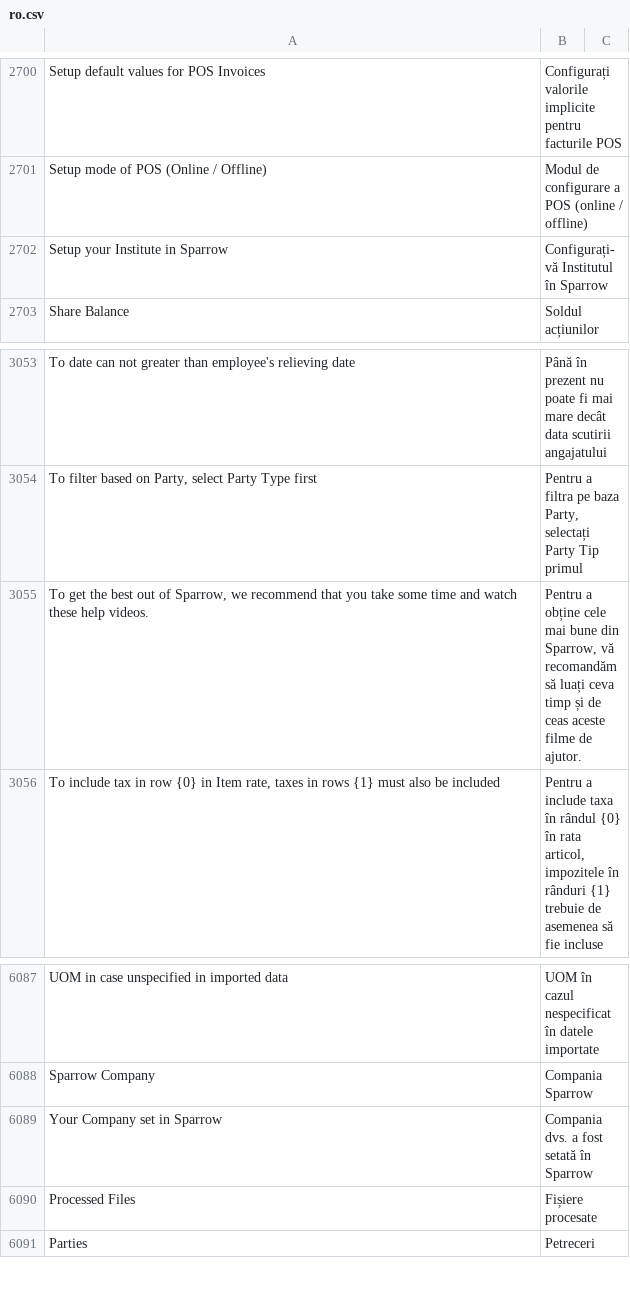
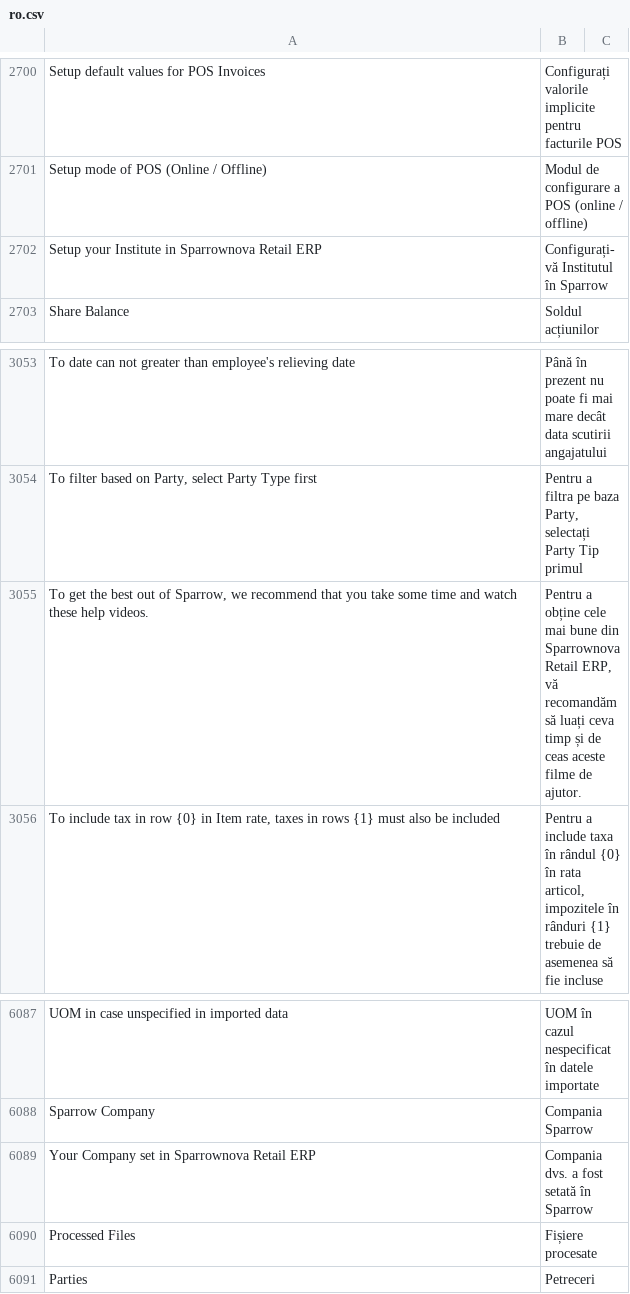
Before and after one commit to netmanthan/sparrow, a CSV file: sparrow/translations/ro.csv, drawn as a sheet; only a part is shown, gaps mark what is left out.

```diff
--- a/sparrow/translations/ro.csv
+++ b/sparrow/translations/ro.csv
@@ -2701,3 +2701,3 @@ Setup default values for POS Invoices,Configurați valorile implicite pentru fac
 Setup mode of POS (Online / Offline),Modul de configurare a POS (online / offline),
-Setup your Institute in Sparrow,Configurați-vă Institutul în Sparrow,
+Setup your Institute in Sparrownova Retail ERP,Configurați-vă Institutul în Sparrow,
 Share Balance,Soldul acțiunilor,
@@ -3054,3 +3054,3 @@ To date can not greater than employee's relieving date,Până în prezent nu poa
 "To filter based on Party, select Party Type first","Pentru a filtra pe baza Party, selectați Party Tip primul",
-"To get the best out of Sparrow, we recommend that you take some time and watch these help videos.","Pentru a obține cele mai bune din Sparrow, vă recomandăm să luați ceva timp și de ceas aceste filme de ajutor.",
+"To get the best out of Sparrow, we recommend that you take some time and watch these help videos.","Pentru a obține cele mai bune din Sparrownova Retail ERP, vă recomandăm să luați ceva timp și de ceas aceste filme de ajutor.",
 "To include tax in row {0} in Item rate, taxes in rows {1} must also be included","Pentru a include taxa în rândul {0} în rata articol, impozitele în rânduri {1} trebuie de asemenea să fie incluse",
@@ -6088,3 +6088,3 @@ UOM in case unspecified in imported data,UOM în cazul nespecificat în datele i
 Sparrow Company,Compania Sparrow,
-Your Company set in Sparrow,Compania dvs. a fost setată în Sparrow,
+Your Company set in Sparrownova Retail ERP,Compania dvs. a fost setată în Sparrow,
 Processed Files,Fișiere procesate,
```
Also changed, not shown: sparrow/translations/af.csv, sparrow/translations/ca.csv, 46 other files.
